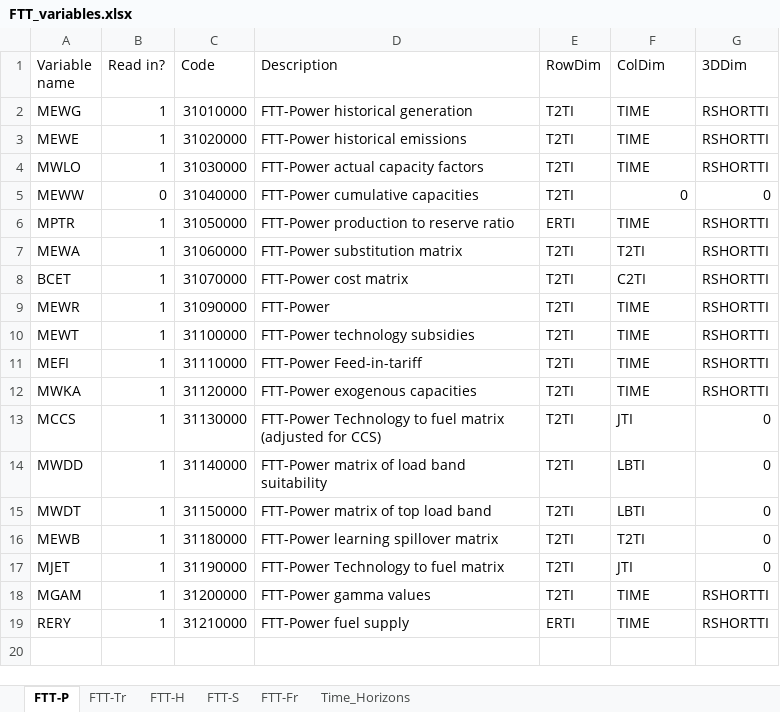
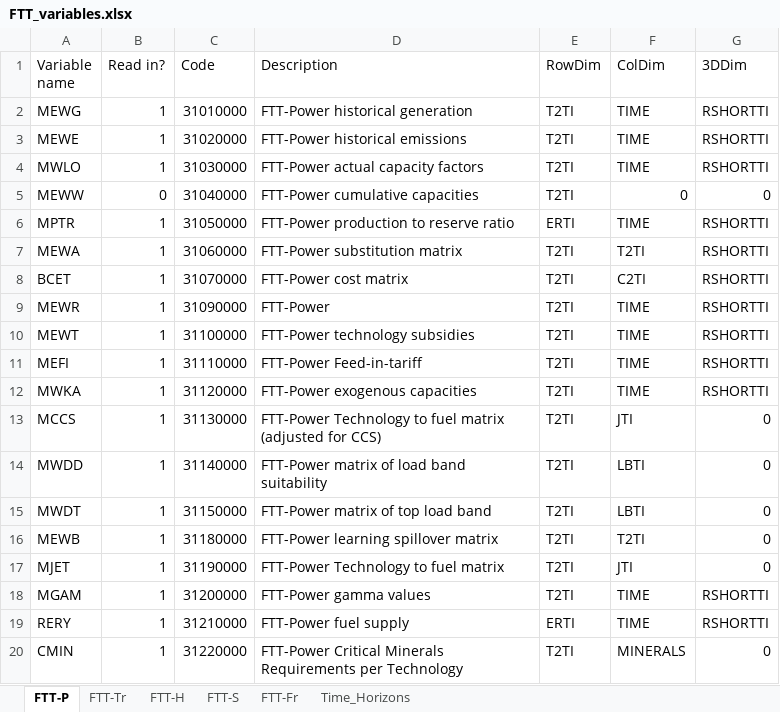
Before and after one commit to cpmodel/FTT_StandAlone, an Excel workbook: Inputs/_MasterFiles/FTT_variables.xlsx, sheet FTT-P, drawn as a sheet; values as stored, in another font and other column widths than the file's, no borders; the diff names each change by its address in the sheet, - before the commit and + after, or states it on an @@ line.

```diff
--- a/Inputs/_MasterFiles/FTT_variables.xlsx (sheet FTT-P)
+++ b/Inputs/_MasterFiles/FTT_variables.xlsx (sheet FTT-P)
+row 20: CMIN | 1 | 31220000 | FTT-Power Critical Minerals Requirements per Technology | T2TI | MINERALS | 0
```
Also changed, not shown: Utilities/titles/classification_titles.xlsx, 1 other file.
